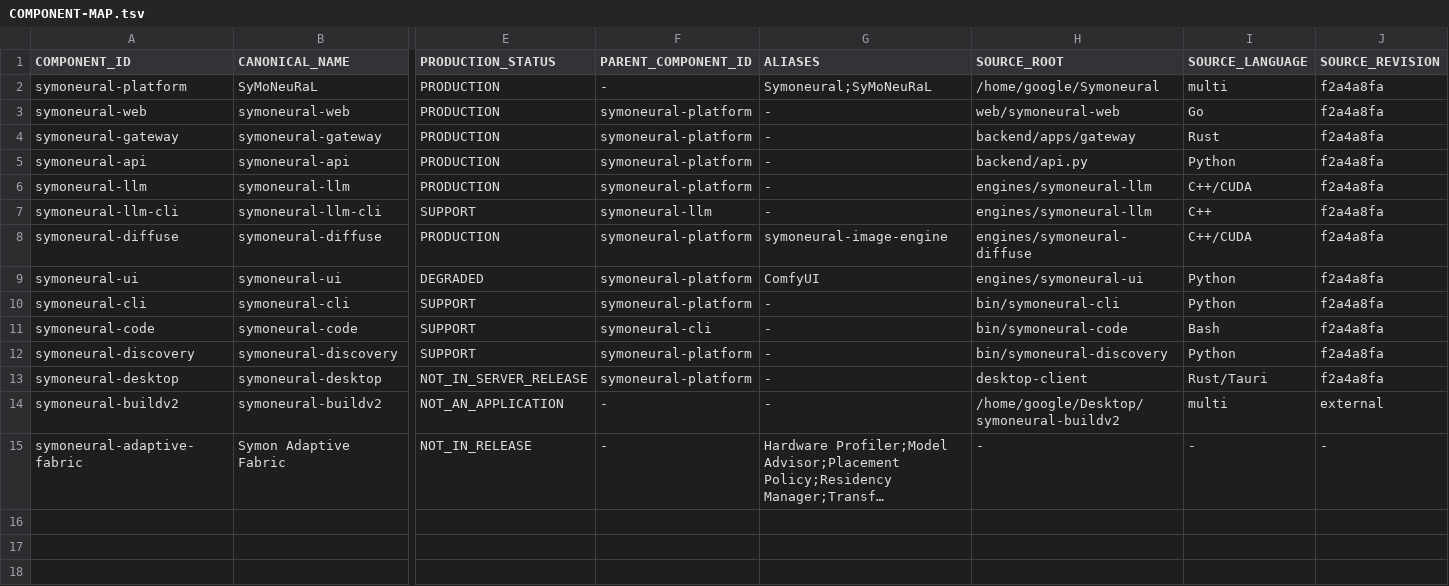
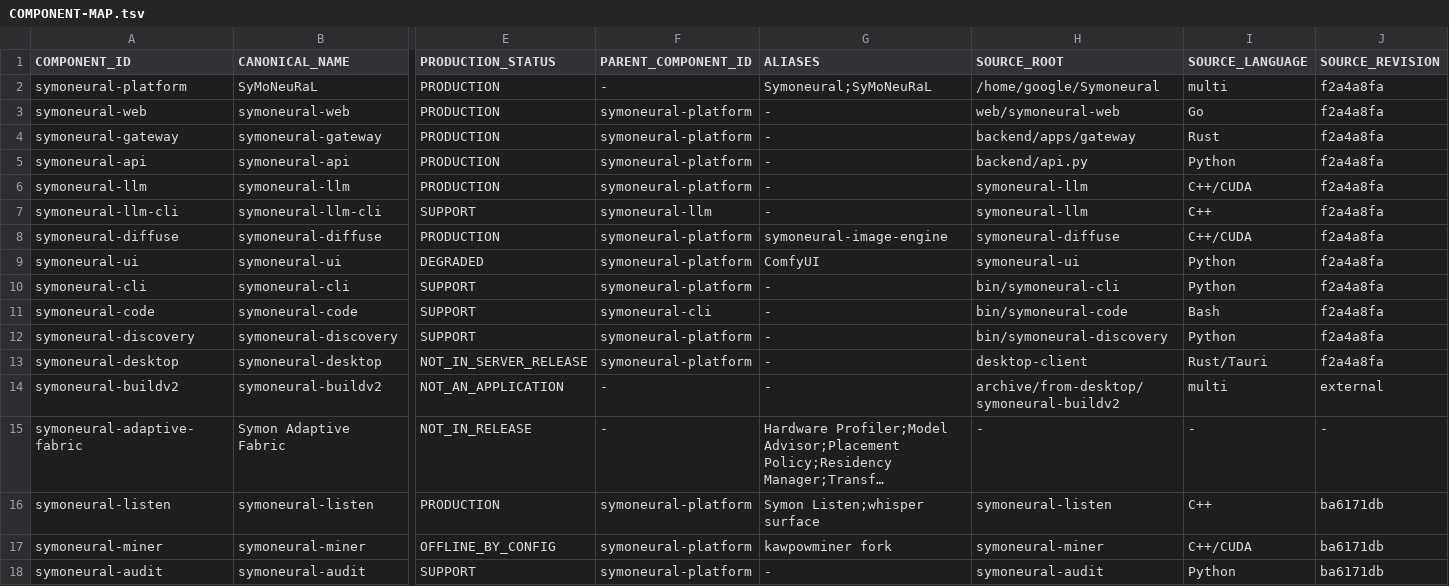
Before and after one commit to SyMoNSaYsLLC/SyMoNeuRaL-History, a TSV file: docs/architecture/COMPONENT-MAP.tsv, drawn as a sheet; only a part is shown, gaps mark what is left out; long unchanged cells end in …; rows hold the shown columns only; the diff names each change by its address in the sheet, - before the commit and + after, or states it on an @@ line.

```diff
--- a/docs/architecture/COMPONENT-MAP.tsv
+++ b/docs/architecture/COMPONENT-MAP.tsv
-H6:H7 (SOURCE_ROOT): engines/symoneural-llm
+H6:H7 (SOURCE_ROOT): symoneural-llm
-H8 (SOURCE_ROOT): engines/symoneural-diffuse
+H8 (SOURCE_ROOT): symoneural-diffuse
-H9 (SOURCE_ROOT): engines/symoneural-ui
+H9 (SOURCE_ROOT): symoneural-ui
-H14 (SOURCE_ROOT): /home/google/Desktop/symoneural-buildv2
+H14 (SOURCE_ROOT): archive/from-desktop/symoneural-buildv2
+row 16: symoneural-listen | symoneural-listen | PRODUCTION | symoneural-platform | Symon Listen;whisper surface | symoneural-listen | C++ | ba6171db
+row 17: symoneural-miner | symoneural-miner | OFFLINE_BY_CONFIG | symoneural-platform | kawpowminer fork | symoneural-miner | C++/CUDA | ba6171db
+row 18: symoneural-audit | symoneural-audit | SUPPORT | symoneural-platform | - | symoneural-audit | Python | ba6171db
```
Also changed, not shown: 2 other files.
